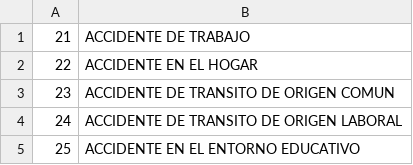
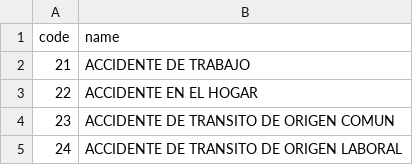
Before and after one commit to myseocompany/aricare-saas, a CSV file: database/seeders/data/rips_service_reasons.csv, drawn as a sheet; only a part is shown; the shorter side is filled out with more unchanged rows.

Commit message:
completar CSV serviec reason

```diff
--- a/database/seeders/data/rips_service_reasons.csv
+++ b/database/seeders/data/rips_service_reasons.csv
@@ -1 +1,2 @@
+code,name
 21,ACCIDENTE DE TRABAJO
```
